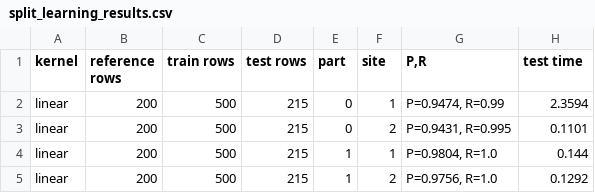
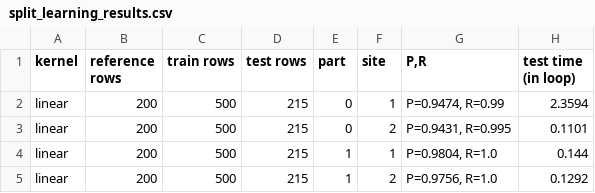
Before and after one commit to mikez3/Split-Learning-Privacy-Preserving-Record-Linkage, a CSV file: split_learning_results.csv, drawn as a sheet; only a part is shown.

Commit message:
Clarify time calculation

```diff
--- a/split_learning_results.csv
+++ b/split_learning_results.csv
@@ -1,2 +1,2 @@
-kernel,reference rows,train rows,test rows,part,site,"P,R",test time
+kernel,reference rows,train rows,test rows,part,site,"P,R",test time (in loop)
 linear,200,500,215,0,1,"P=0.9474, R=0.99",2.3594
```
Also changed, not shown: 1 other file.
